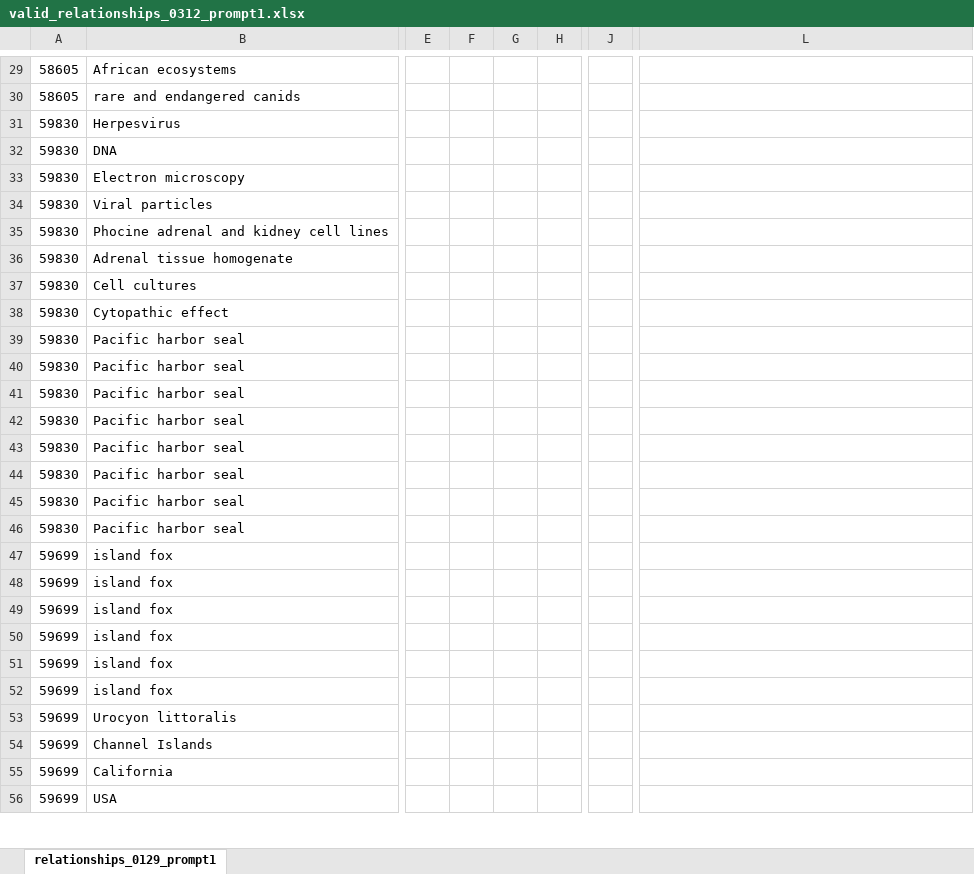
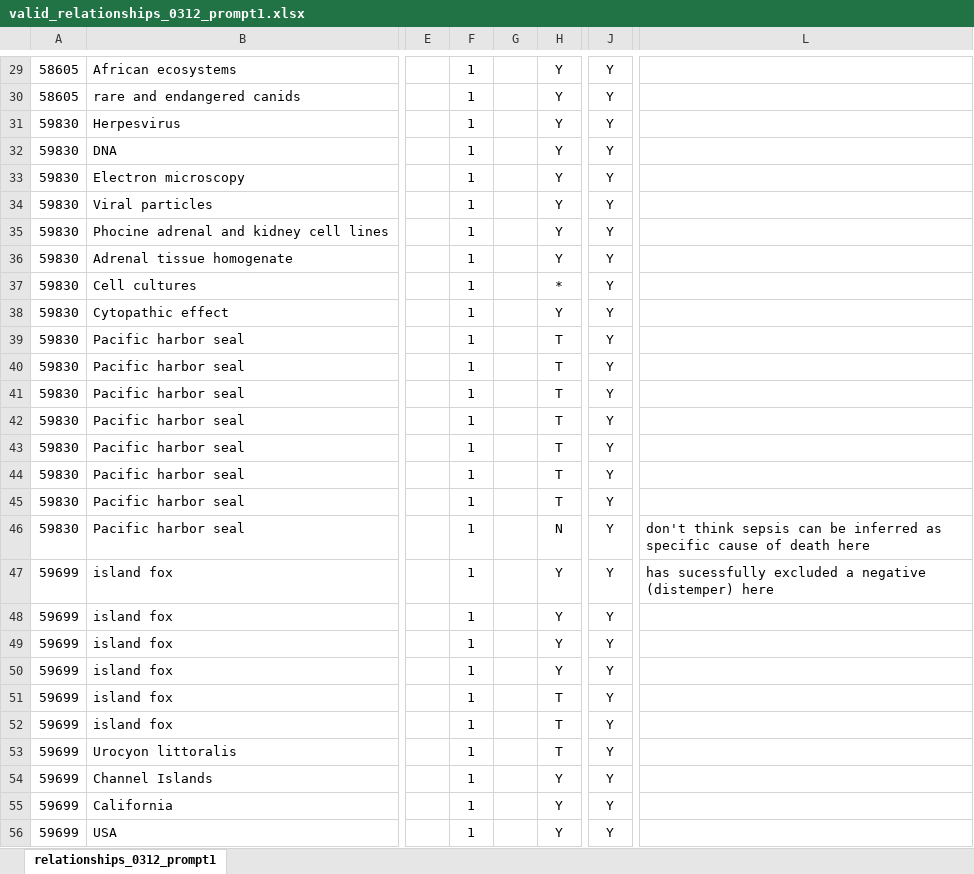
Before and after one commit to maxfarrell/hp-extractor, an Excel workbook: zs/0312/valid_relationships_0312_prompt1.xlsx, sheet relationships_0312_prompt1, drawn as a sheet; only a part is shown, gaps mark what is left out; values as stored, in another font and other column widths than the file's, no borders; the diff covers the shown part only; the diff names each change by its address in the sheet, - before the commit and + after, or states it on an @@ line.

```diff
--- a/zs/0312/valid_relationships_0312_prompt1.xlsx (sheet relationships_0312_prompt1)
+++ b/zs/0312/valid_relationships_0312_prompt1.xlsx (sheet relationships_0312_prompt1)
-sheet tab: relationships_0129_prompt1
+sheet tab: relationships_0312_prompt1
-F29:F56: (empty)
+F29:F56: 1
-H29:H36: (empty)
+H29:H36: Y
-J29:J56: (empty)
+J29:J56: Y
-H37: (empty)
+H37: *
-H38: (empty)
+H38: Y
-H39:H45: (empty)
+H39:H45: T
-H46: (empty)
+H46: N
-L46: (empty)
+L46: don't think sepsis can be inferred as specific cause of death here
-H47:H50: (empty)
+H47:H50: Y
-L47: (empty)
+L47: has sucessfully excluded a negative (distemper) here
-H51:H53: (empty)
+H51:H53: T
-H54:H56: (empty)
+H54:H56: Y
```
Also changed, not shown: 104 edited cells and cell formats elsewhere in this sheet, zs/0312/valid_entities_0312_prompt1.xlsx, 1 other file.
